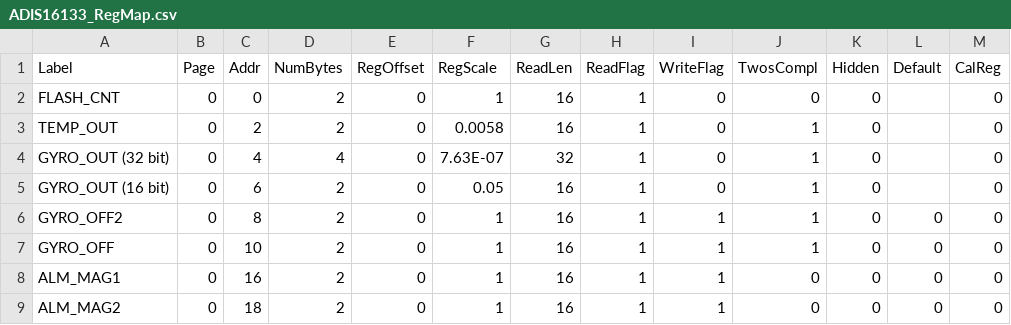
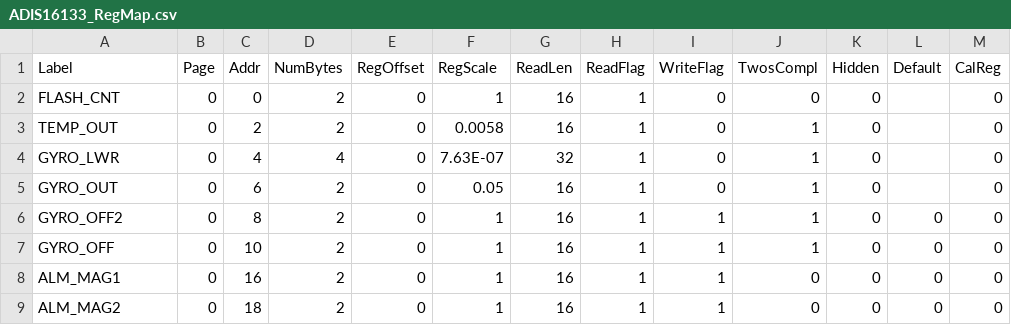
Before and after one commit to analogdevicesinc/iSensor-FX3-Eval, a CSV file: regmaps/ADIS16133_RegMap.csv, drawn as a sheet; only a part is shown.

Commit message:
Removed register bit widths from labelling on ADIS1613x family

```diff
--- a/regmaps/ADIS16133_RegMap.csv
+++ b/regmaps/ADIS16133_RegMap.csv
@@ -3,4 +3,4 @@ FLASH_CNT,0,0,2,0,1,16,1,0,0,0,,0
 TEMP_OUT,0,2,2,0,0.0058,16,1,0,1,0,,0
-GYRO_OUT (32 bit),0,4,4,0,7.63E-07,32,1,0,1,0,,0
-GYRO_OUT (16 bit),0,6,2,0,0.05,16,1,0,1,0,,0
+GYRO_LWR,0,4,4,0,7.63E-07,32,1,0,1,0,,0
+GYRO_OUT,0,6,2,0,0.05,16,1,0,1,0,,0
 GYRO_OFF2,0,8,2,0,1,16,1,1,1,0,0,0
```
Also changed, not shown: regmaps/ADIS16135_RegMap.csv, regmaps/ADIS16136_RegMap.csv, 2 other files.
